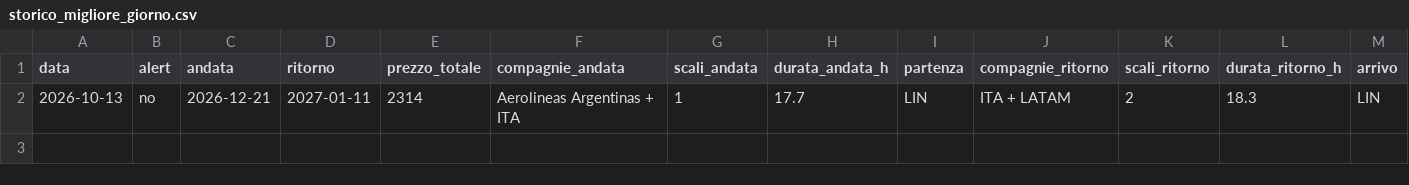
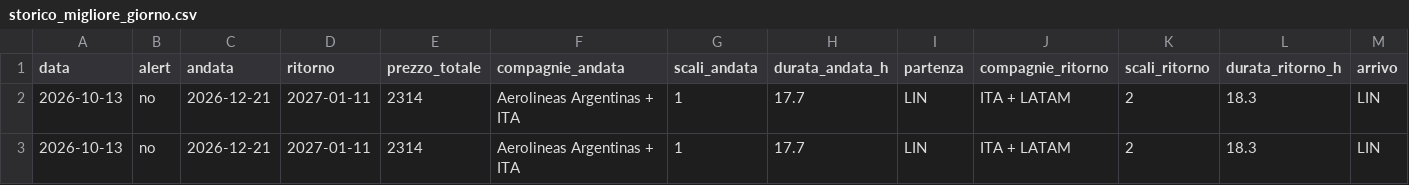
Before and after one commit to langherrima/track-voli, a CSV file: storico_migliore_giorno.csv, drawn as a sheet; only a part is shown; rows hold the shown columns only; the diff names each change by its address in the sheet, - before the commit and + after, or states it on an @@ line.

```diff
--- a/storico_migliore_giorno.csv
+++ b/storico_migliore_giorno.csv
+row 3: 2026-10-13 | no | 2026-12-21 | 2027-01-11 | 2314 | Aerolineas Argentinas + ITA | 1 | 17.7 | LIN | ITA + LATAM | 2 | 18.3 | LIN
```
Also changed, not shown: storico_bue_scl.csv.
